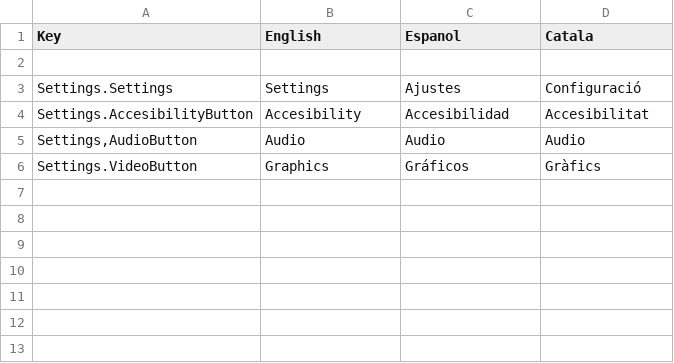
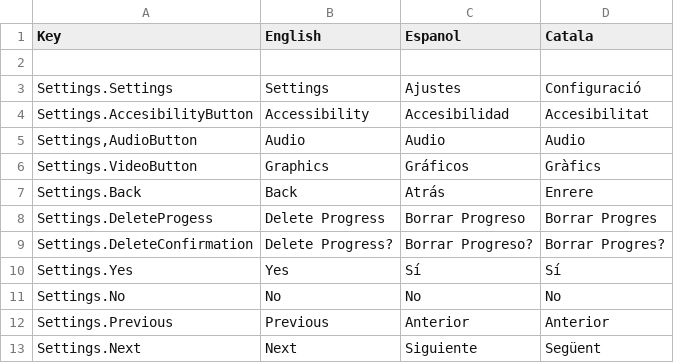
Before and after one commit to CEVR-ICALES/Fast-And-Fractured, a CSV file: Fast-and-fractured/Assets/SimpleLocalization/Resources/Localization/Settings.csv, drawn as a sheet.

```diff
--- a/Fast-and-fractured/Assets/SimpleLocalization/Resources/Localization/Settings.csv
+++ b/Fast-and-fractured/Assets/SimpleLocalization/Resources/Localization/Settings.csv
@@ -3,4 +3,11 @@ Key,English,Espanol,Catala
 Settings.Settings,Settings,Ajustes,Configuració
-Settings.AccesibilityButton,Accesibility,Accesibilidad,Accesibilitat
+Settings.AccesibilityButton,Accessibility,Accesibilidad,Accesibilitat
 "Settings,AudioButton",Audio,Audio,Audio
 Settings.VideoButton,Graphics,Gráficos,Gràfics
+Settings.Back,Back,Atrás,Enrere
+Settings.DeleteProgess,Delete Progress,Borrar Progreso,Borrar Progres
+Settings.DeleteConfirmation,Delete Progress?,Borrar Progreso?,Borrar Progres?
+Settings.Yes,Yes,Sí,Sí
+Settings.No,No,No,No
+Settings.Previous,Previous,Anterior,Anterior
+Settings.Next,Next,Siguiente,Següent
```
Also changed, not shown: Fast-and-fractured/Assets/SimpleLocalization/Resources/Localization/Menu.csv, Fast-and-fractured/Assets/SimpleLocalization/Resources/Localization/Training.csv, 12 other files.
